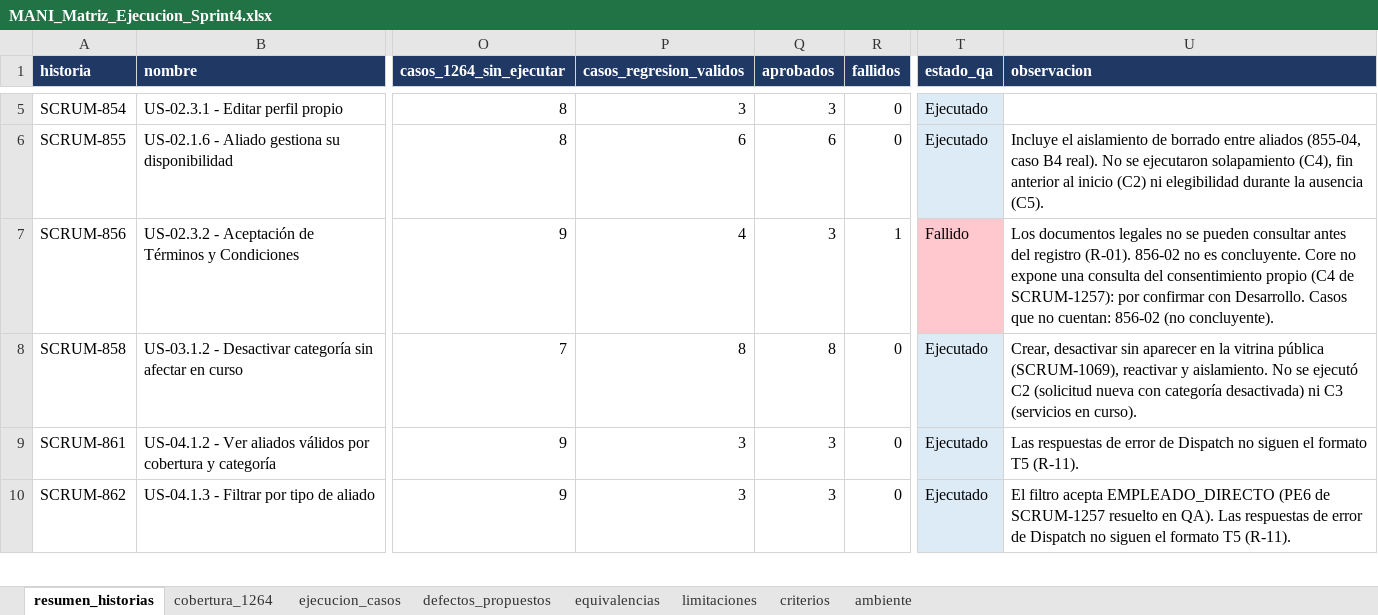
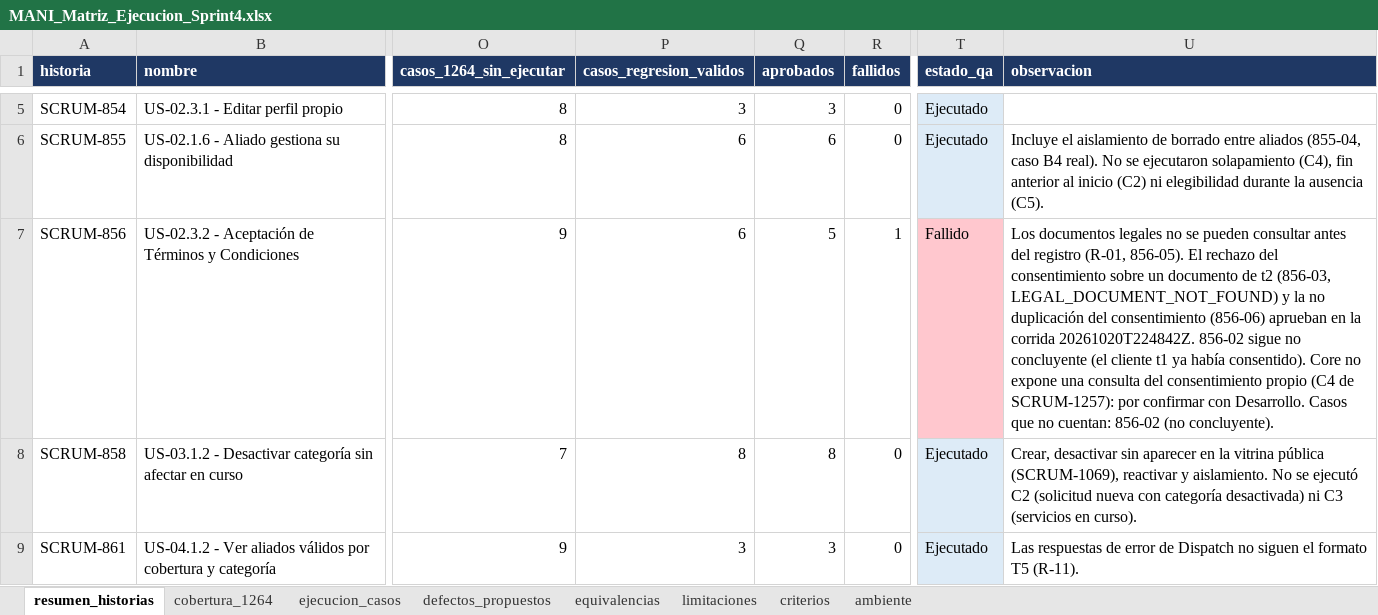
Before and after one commit to Trama-AS/MANI-docs, an Excel workbook: product/MANI_Matriz_Ejecucion_Sprint4.xlsx, sheet resumen_historias, drawn as a sheet; only a part is shown, gaps mark what is left out; the shorter side is filled out with more unchanged rows; values as stored, in another font and other column widths than the file's, no borders; the diff covers the shown part only; the diff names each change by its address in the sheet, - before the commit and + after, or states it on an @@ line.

Commit message:
[SCRUM-1267] Ejecuta en QA la coleccion corregida y versiona la evidencia de R-06, R-07 y R-09
- Corridas en QA con la coleccion corregida: Newman 20261020T224842Z (77 solicitudes, 125 aserciones,
  5 fallidas en 853-04, 856-05, 1066-01 y 1066-02) y Playwright 20261020T224932Z (11 pruebas, 9
  aprobadas; FW-02 y FW-03 por R-04). La evidencia de la corrida anterior se conserva.
- 1063-01 ya rechaza por la falta de camara_comercio y cuenta como evidencia (US0212M2-N1, parcial);
  856-00 y 856-06 aprueban y 856-03 se confirma con LEGAL_DOCUMENT_NOT_FOUND. 856-02 sigue no
  concluyente: el consentimiento previo del cliente t1 consta en la corrida 20261020T200914Z.
- Cobertura de SCRUM-1264: 20 casos completos y 22 parciales de 228. Ningun estado de historia cambia.
- Consultas de solo lectura sobre MANI-QA (20261020T225146Z): 15 politicas tenant_isolation_* con TO
  public (R-06), poc_asignacion_log sin FORCE RLS (R-07) y Core conectado como postgres con BYPASSRLS
  (R-09). La conexion de prueba con la cadena de Dispatch se rechazo por autenticacion.
- L-10 cerrada; pendientes y DoD actualizados.

```diff
--- a/product/MANI_Matriz_Ejecucion_Sprint4.xlsx (sheet resumen_historias)
+++ b/product/MANI_Matriz_Ejecucion_Sprint4.xlsx (sheet resumen_historias)
-P7 (casos_regresion_validos): 4
+P7 (casos_regresion_validos): 6
-Q7 (aprobados): 3
+Q7 (aprobados): 5
-U7 (observacion): …del registro (R-01). 856-02 no es concluyente. Core no…
+U7 (observacion): …del registro (R-01, 856-05). El rechazo del consentimiento sobre un documento de t2 (856-03, LEGAL_DOCUMENT_NOT_FOUND) y la no duplicación del consentimiento (856-06) aprueban en la corrida 20261020T224842Z. 856-02 sigue no concluyente (el cliente t1 ya había consentido). Core no…
```
Also changed, not shown: 7 edited cells elsewhere in this sheet, sheet ejecucion_casos, sheet defectos_propuestos, sheet limitaciones, sheet cobertura_1264, sheet ambiente, 7 other files.
